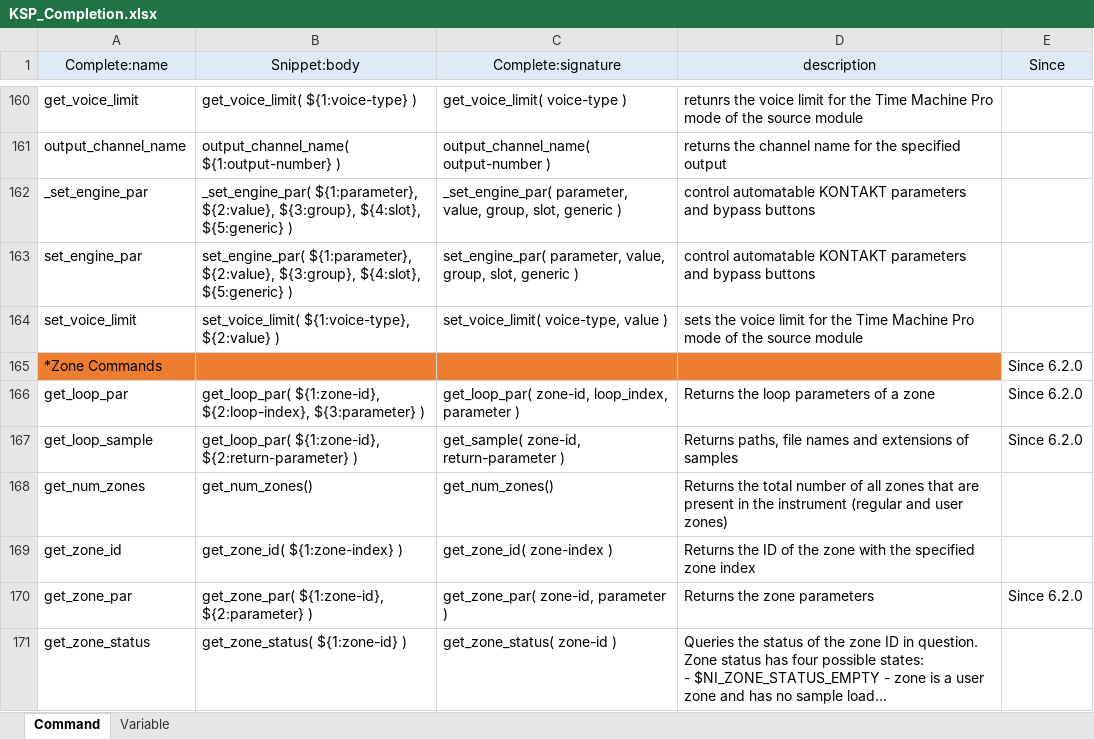
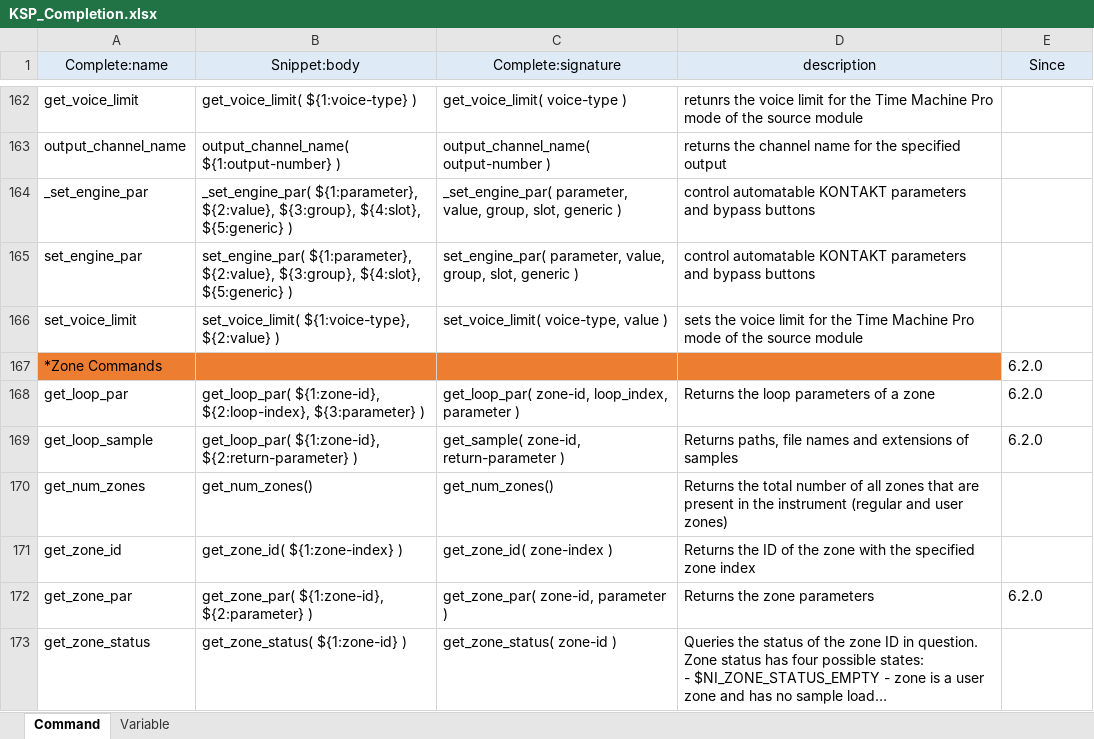
Before and after one commit to r-koubou/vscode-ksp, an Excel workbook: data/KSP_Completion.xlsx, sheet Command, drawn as a sheet; only a part is shown, gaps mark what is left out; long unchanged cells end in …; values as stored, in another font and other column widths than the file's, no borders; addresses are those after the commit; the diff covers the shown part only; the diff names each change by its address in the sheet, - before the commit and + after, or states it on an @@ line.

```diff
--- a/data/KSP_Completion.xlsx (sheet Command)
+++ b/data/KSP_Completion.xlsx (sheet Command)
-E167:E169 (Since): Since 6.2.0
+E167:E169 (Since): 6.2.0
-E172 (Since): Since 6.2.0
+E172 (Since): 6.2.0
```
Also changed, not shown: 4 added rows and 23 edited cells elsewhere in this sheet, sheet Variable, data/KSP_Snippet.xlsx, 8 other files.
